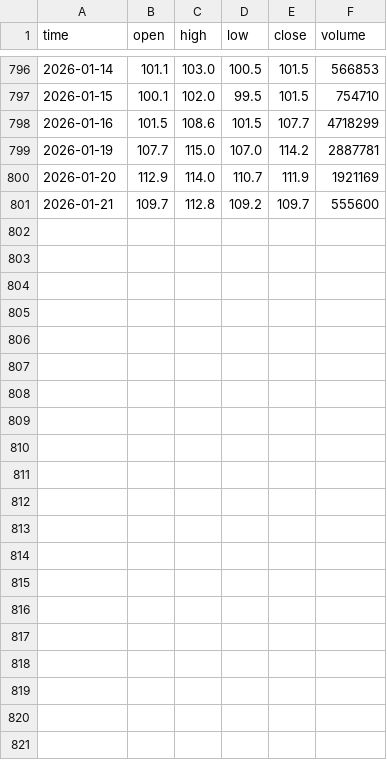
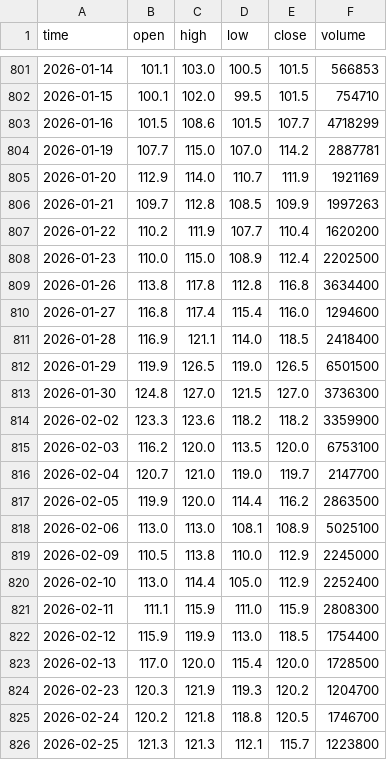
Before and after one commit to darkend16987/Stock4N, a CSV file: data/raw/PNJ_price.csv, drawn as a sheet; only a part is shown, gaps mark what is left out; the diff covers the shown part only.

Commit message:
data_commit_25022026_1

```diff
--- a/data/raw/PNJ_price.csv
+++ b/data/raw/PNJ_price.csv
@@ -800,2 +805,22 @@ time,open,high,low,close,volume
 2026-01-20,112.9,114.0,110.7,111.9,1921169
-2026-01-21,109.7,112.8,109.2,109.7,555600
+2026-01-21,109.7,112.8,108.5,109.9,1997263
+2026-01-22,110.2,111.9,107.7,110.4,1620200
+2026-01-23,110.0,115.0,108.9,112.4,2202500
+2026-01-26,113.8,117.8,112.8,116.8,3634400
+2026-01-27,116.8,117.4,115.4,116.0,1294600
+2026-01-28,116.9,121.1,114.0,118.5,2418400
+2026-01-29,119.9,126.5,119.0,126.5,6501500
+2026-01-30,124.8,127.0,121.5,127.0,3736300
+2026-02-02,123.3,123.6,118.2,118.2,3359900
+2026-02-03,116.2,120.0,113.5,120.0,6753100
+2026-02-04,120.7,121.0,119.0,119.7,2147700
+2026-02-05,119.9,120.0,114.4,116.2,2863500
+2026-02-06,113.0,113.0,108.1,108.9,5025100
+2026-02-09,110.5,113.8,110.0,112.9,2245000
+2026-02-10,113.0,114.4,105.0,112.9,2252400
+2026-02-11,111.1,115.9,111.0,115.9,2808300
+2026-02-12,115.9,119.9,113.0,118.5,1754400
+2026-02-13,117.0,120.0,115.4,120.0,1728500
+2026-02-23,120.3,121.9,119.3,120.2,1204700
+2026-02-24,120.2,121.8,118.8,120.5,1746700
+2026-02-25,121.3,121.3,112.1,115.7,1223800
```
Also changed, not shown: 5 added rows elsewhere in this file, data/raw/ACB_price.csv, data/raw/FRT_price.csv, 45 other files.
